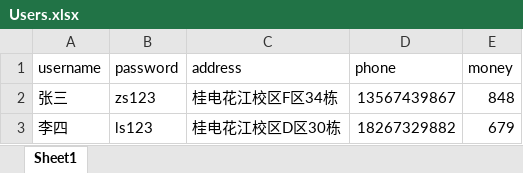
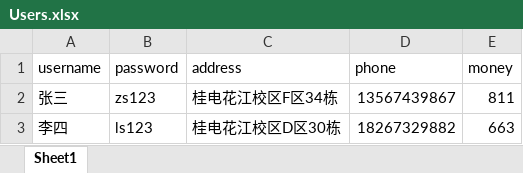
Before and after one commit to Butcher-hub/CmdShopInLQ, an Excel workbook: Users.xlsx, sheet Sheet1, drawn as a sheet; values as stored, in another font and other column widths than the file's, no borders; the diff names each change by its address in the sheet, - before the commit and + after, or states it on an @@ line.

```diff
--- a/Users.xlsx (sheet Sheet1)
+++ b/Users.xlsx (sheet Sheet1)
-E2 (money): 848
+E2 (money): 811
-E3 (money): 679
+E3 (money): 663
```
Also changed, not shown: order.xlsx, product.xlsx, 4 other files.
